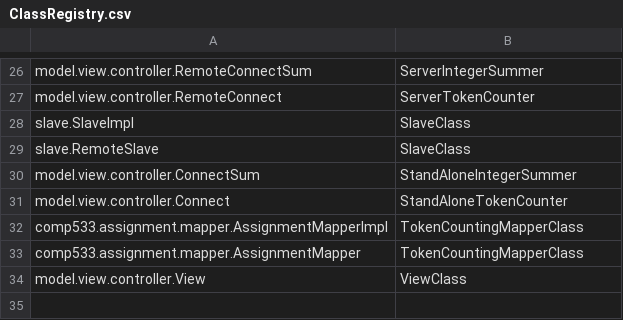
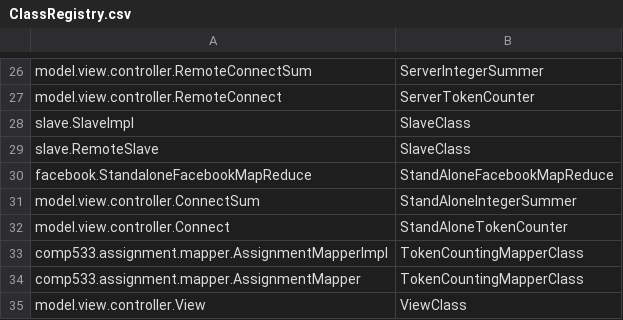
Before and after one commit to DanielRamsgard/comp533, a CSV file: A1/ClassRegistry.csv, drawn as a sheet; only a part is shown, gaps mark what is left out; the diff names each change by its address in the sheet, - before the commit and + after, or states it on an @@ line.

Commit message:
standalone facebook done i think?

```diff
--- a/A1/ClassRegistry.csv
+++ b/A1/ClassRegistry.csv
+row 30: facebook.StandaloneFacebookMapReduce | StandAloneFacebookMapReduce
```
Also changed, not shown: 4 other files.
